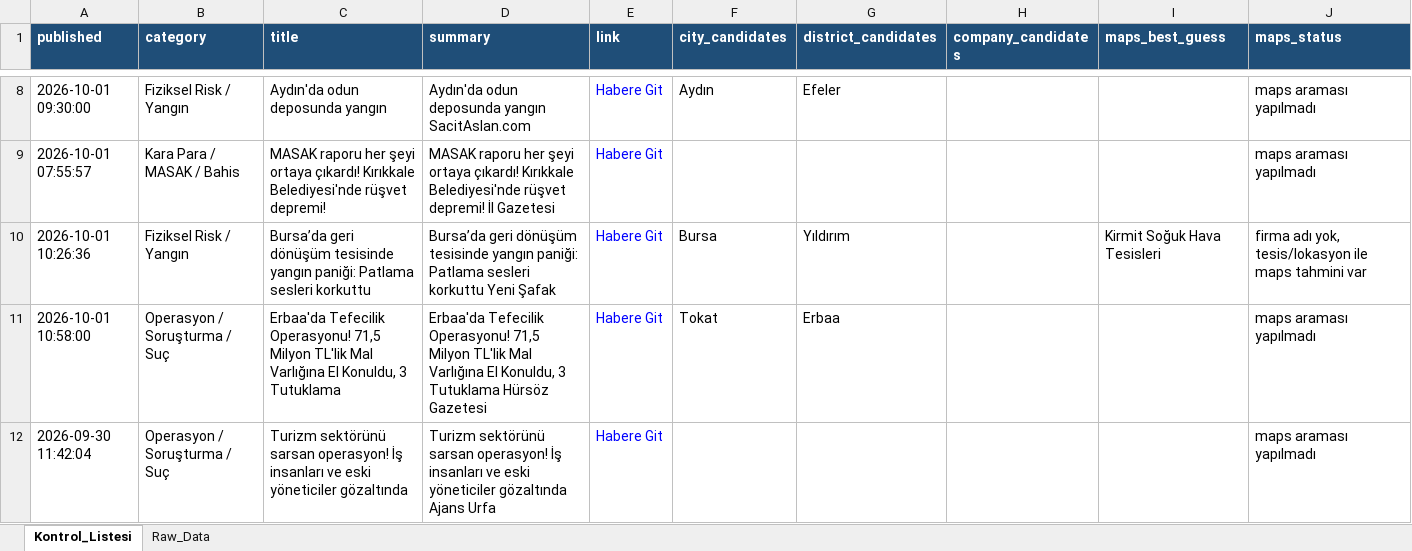
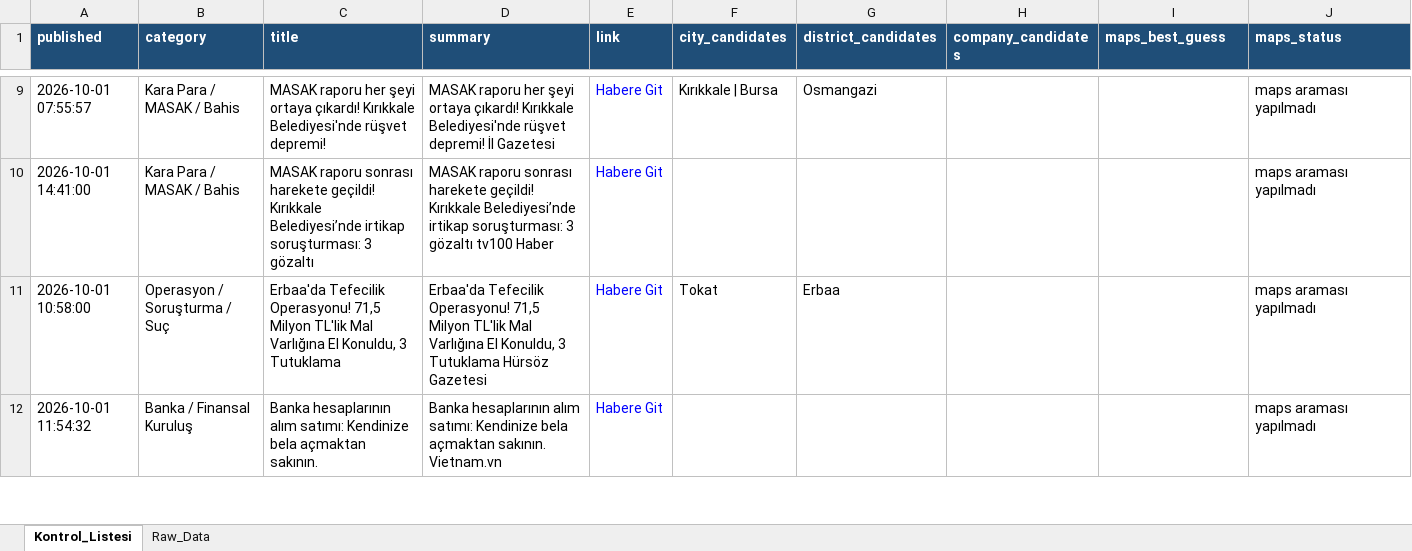
Before and after one commit to 19982109/haber-risk-monitor, an Excel workbook: data/haberler_final.xlsx, sheet Kontrol_Listesi, drawn as a sheet; only a part is shown, gaps mark what is left out; values as stored, in another font and other column widths than the file's, no borders; removed rows and columns are numbered as before the commit, all else as after; the diff covers the shown part only; the diff names each change by its address in the sheet, - before the commit and + after, or states it on an @@ line.

```diff
--- a/data/haberler_final.xlsx (sheet Kontrol_Listesi)
+++ b/data/haberler_final.xlsx (sheet Kontrol_Listesi)
@@ row 8 moved to row 4: 2026-10-01 09:30:00 @@
-F9 (city_candidates): (empty)
+F9 (city_candidates): Kırıkkale | Bursa
-G9 (district_candidates): (empty)
+G9 (district_candidates): Osmangazi
-row 10: 2026-10-01 10:26:36 | Fiziksel Risk / Yangın | Bursa’da geri dönüşüm tesisinde yangın paniği: Patlama sesleri korkuttu | Bursa’da geri dönüşüm tesisinde yangın paniği: Patlama sesleri korkuttu Yeni Şafak | Habere Git | Bursa | Yıldırım |  | Kirmit Soğuk Hava Tesisleri | firma adı yok, tesis/lokasyon ile maps tahmini var
+row 10: 2026-10-01 14:41:00 | Kara Para / MASAK / Bahis | MASAK raporu sonrası harekete geçildi! Kırıkkale Belediyesi’nde irtikap soruşturması: 3 gözaltı | MASAK raporu sonrası harekete geçildi! Kırıkkale Belediyesi’nde irtikap soruşturması: 3 gözaltı tv100 Haber | Habere Git |  |  |  |  | maps araması yapılmadı
-A12 (published): 2026-09-30 11:42:04
+A12 (published): 2026-10-01 11:54:32
-B12 (category): Operasyon / Soruşturma / Suç
+B12 (category): Banka / Finansal Kuruluş
-C12 (title): Turizm sektörünü sarsan operasyon! İş insanları ve eski yöneticiler gözaltında
+C12 (title): Banka hesaplarının alım satımı: Kendinize bela açmaktan sakının.
-D12 (summary): Turizm sektörünü sarsan operasyon! İş insanları ve eski yöneticiler gözaltında Ajans Urfa
+D12 (summary): Banka hesaplarının alım satımı: Kendinize bela açmaktan sakının. Vietnam.vn
```
Also changed, not shown: 25 added rows, 32 removed rows, 3 moved rows and 50 edited cells elsewhere in this sheet, sheet Raw_Data, 1 other file.
